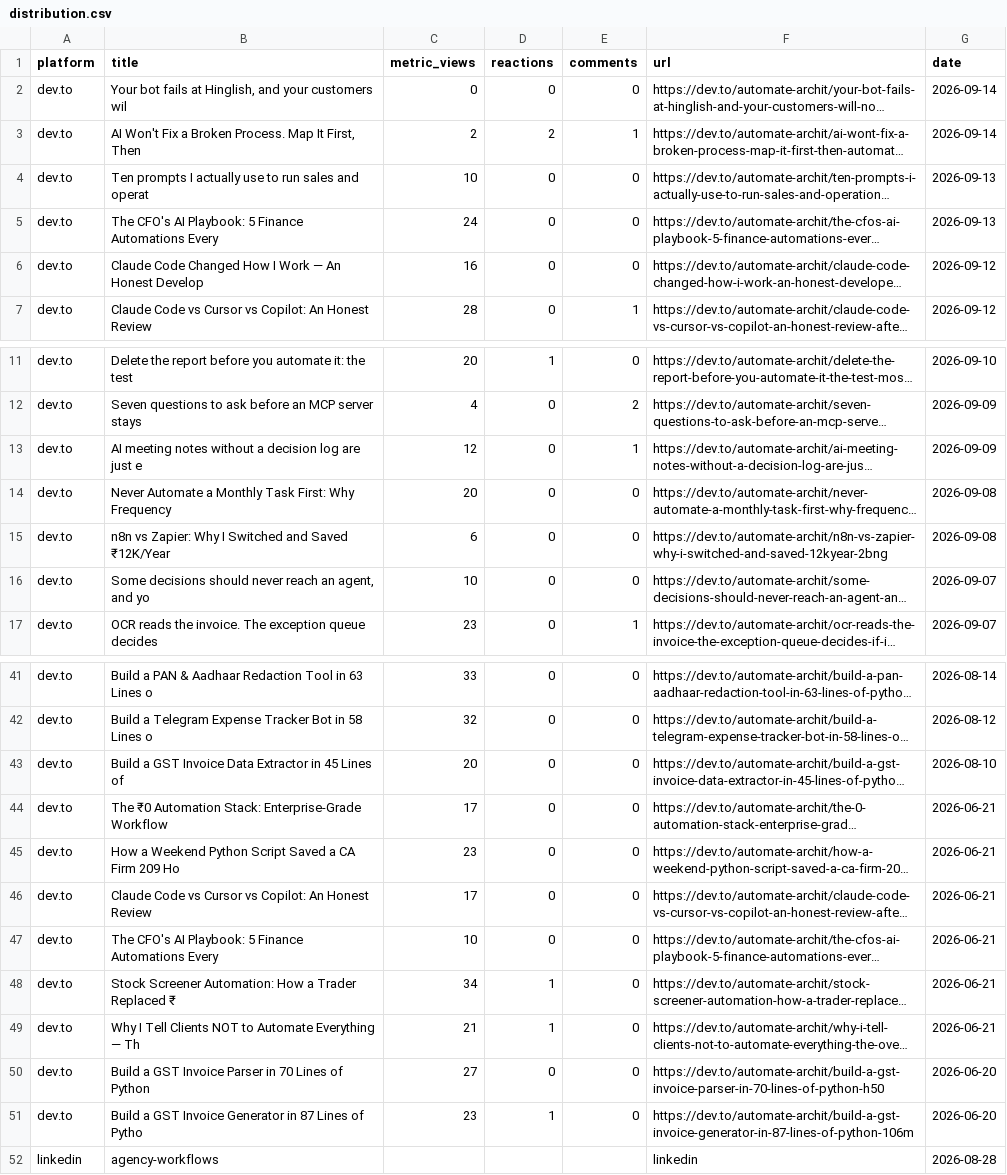
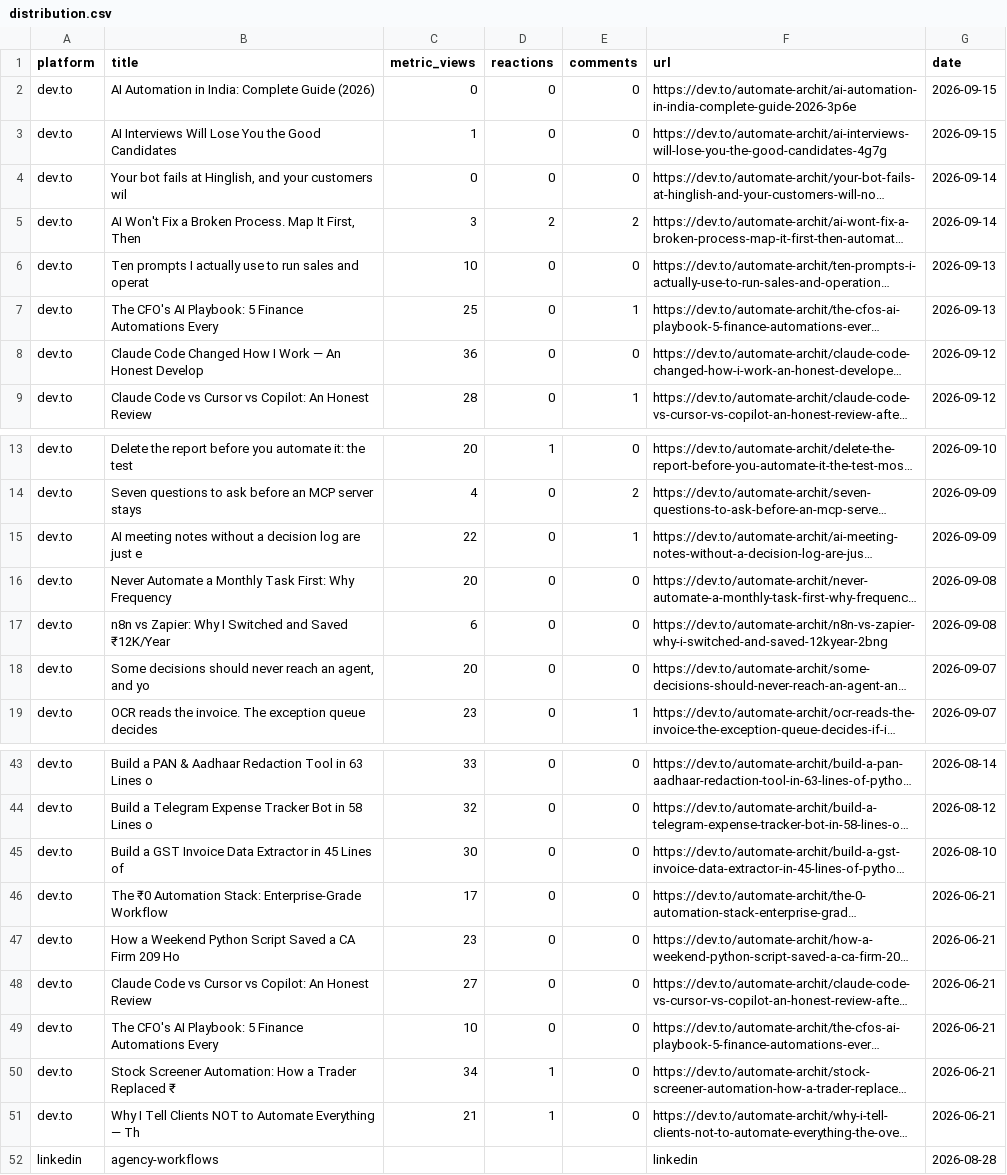
Before and after one commit to archit-akg13/architmittal.com, a CSV file: public/metrics/distribution.csv, drawn as a sheet; only a part is shown, gaps mark what is left out; long unchanged cells end in …; removed rows and columns are numbered as before the commit, all else as after; the diff covers the shown part only; the diff names each change by its address in the sheet, - before the commit and + after, or states it on an @@ line.

Commit message:
metrics: hourly snapshot [skip ci]

```diff
--- a/public/metrics/distribution.csv
+++ b/public/metrics/distribution.csv
+row 2: dev.to | AI Automation in India: Complete Guide (2026) | 0 | 0 | 0 | https://dev.to/automate-archit/ai-automation-in-india-complete-guide-2026-3p6e | 2026-09-15
+row 3: dev.to | AI Interviews Will Lose You the Good Candidates | 1 | 0 | 0 | https://dev.to/automate-archit/ai-interviews-will-lose-you-the-good-candidates-4g7g | 2026-09-15
-C5 (metric_views): 2
+C5 (metric_views): 3
-E5 (comments): 1
+E5 (comments): 2
-C7 (metric_views): 24
+C7 (metric_views): 25
-E7 (comments): 0
+E7 (comments): 1
-C8 (metric_views): 16
+C8 (metric_views): 36
-C15 (metric_views): 12
+C15 (metric_views): 22
-C18 (metric_views): 10
+C18 (metric_views): 20
-C45 (metric_views): 20
+C45 (metric_views): 30
-C48 (metric_views): 17
+C48 (metric_views): 27
-row 50: dev.to | Build a GST Invoice Parser in 70 Lines of Python | 27 | 0 | 0 | https://dev.to/automate-archit/build-a-gst-invoice-parser-in-70-lines-of-python-h50 | 2026-06-20
-row 51: dev.to | Build a GST Invoice Generator in 87 Lines of Pytho | 23 | 1 | 0 | https://dev.to/automate-archit/build-a-gst-invoice-generator-in-87-lines-of-python-106m | 2026-06-20
```
Also changed, not shown: 1 edited cell elsewhere in this file, public/metrics/posts.csv, public/metrics/status.csv.
